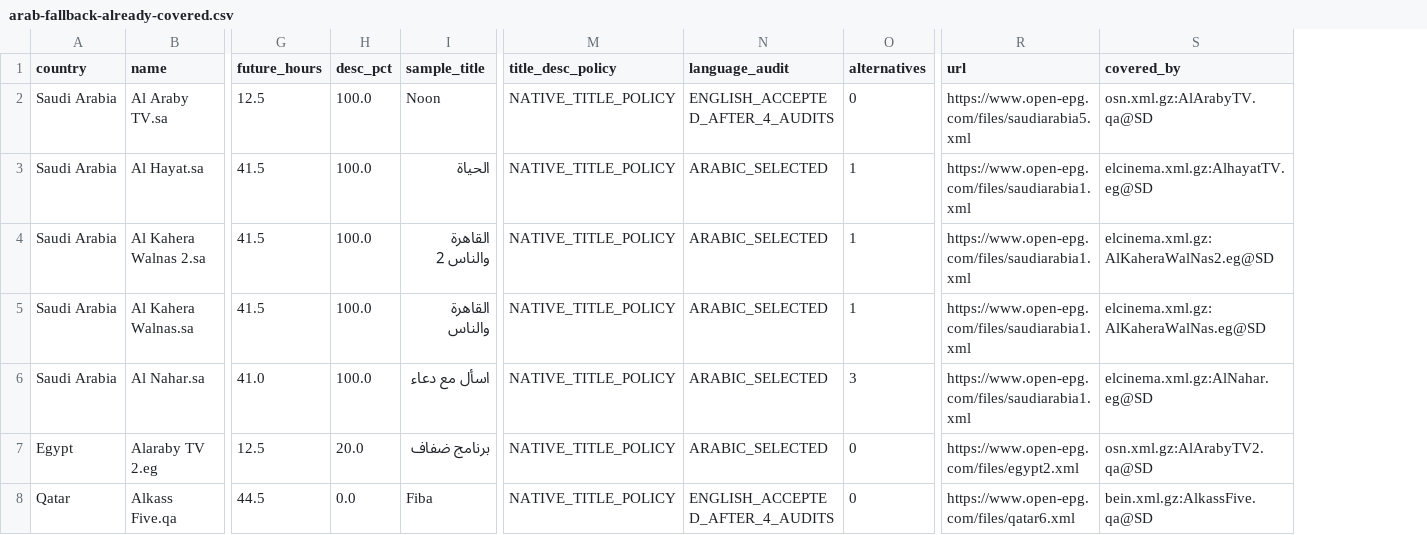
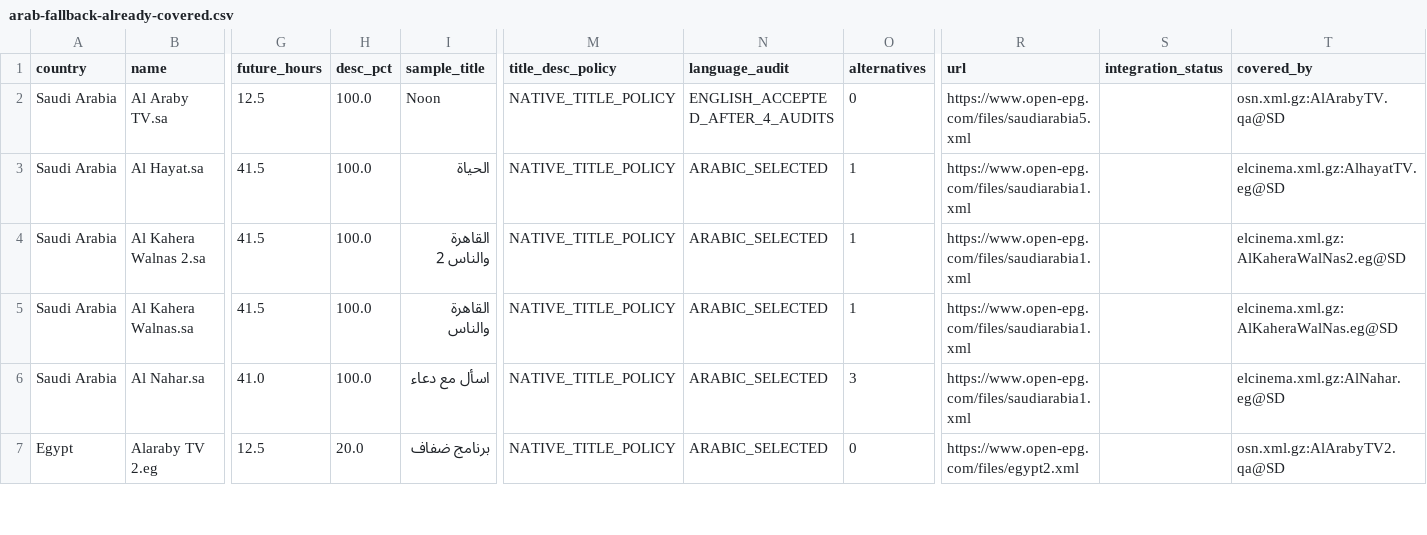
Before and after one commit to wacayoub/EPG-Scrapers, a CSV file: reports/arab-fallback-already-covered.csv, drawn as a sheet; only a part is shown, gaps mark what is left out; removed rows and columns are numbered as before the commit, all else as after; rows hold the shown columns only; the diff covers the shown part only; the diff names each change by its address in the sheet, - before the commit and + after, or states it on an @@ line.

```diff
--- a/reports/arab-fallback-already-covered.csv
+++ b/reports/arab-fallback-already-covered.csv
+column S (integration_status), empty
-row 8: Qatar | Alkass Five.qa | 44.5 | 0.0 | Fiba | NATIVE_TITLE_POLICY | ENGLISH_ACCEPTED_AFTER_4_AUDITS | 0 | https://www.open-epg.com/files/qatar6.xml | bein.xml.gz:AlkassFive.qa@SD
```
Also changed, not shown: 1 added row, 4 removed rows and 62 edited cells elsewhere in this file, reports/arab-fallback-duplicate-decisions.csv, reports/arab-fallback-language-audit.csv, 6 other files.
